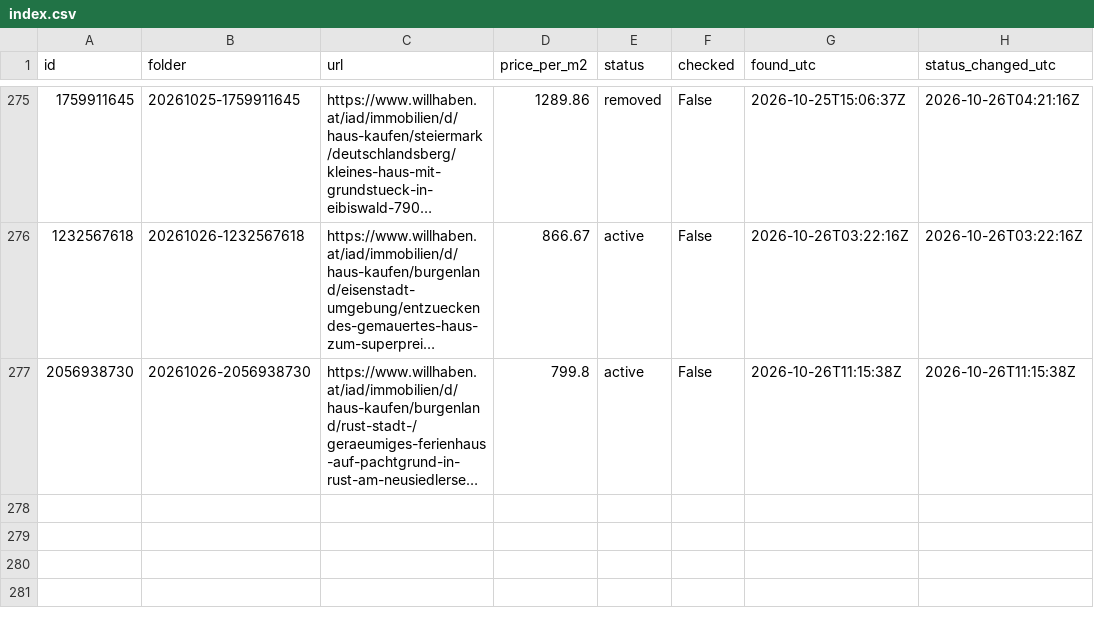
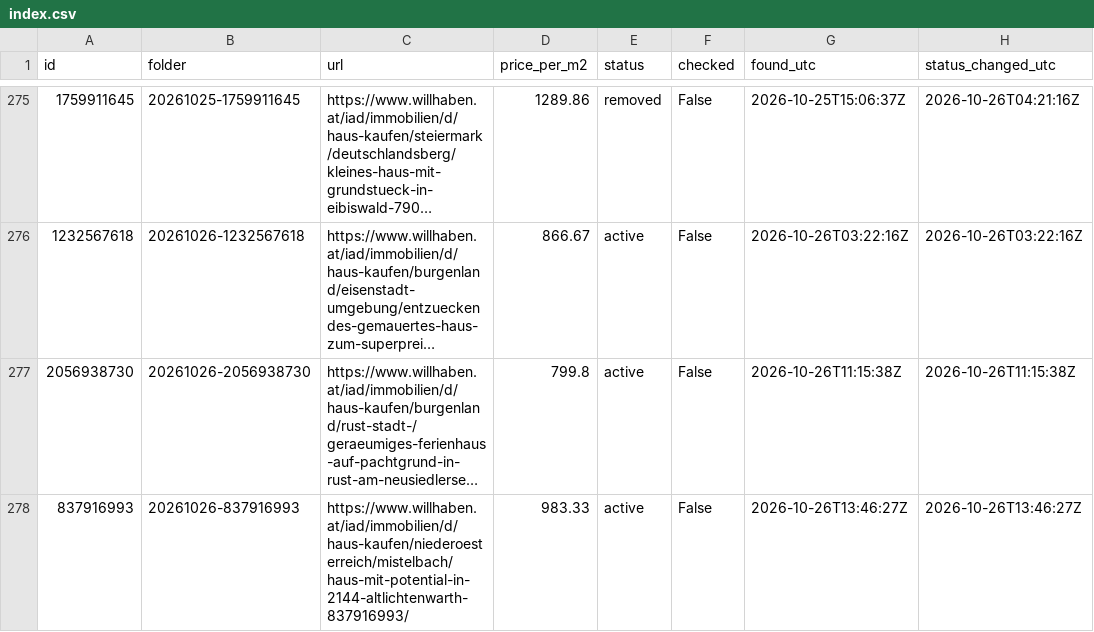
Before and after one commit to antonberesniev/willhaben_land, a CSV file: data/index.csv, drawn as a sheet; only a part is shown, gaps mark what is left out; long unchanged cells end in …; the diff names each change by its address in the sheet, - before the commit and + after, or states it on an @@ line.

```diff
--- a/data/index.csv
+++ b/data/index.csv
+row 278: 837916993 | 20261026-837916993 | https://www.willhaben.at/iad/immobilien/d/haus-kaufen/niederoesterreich/mistelbach/haus-mit-potential-in-2144-altlichtenwarth-837916993/ | 983.33 | active | False | 2026-10-26T13:46:27Z | 2026-10-26T13:46:27Z
```
Also changed, not shown: 44 other files.
